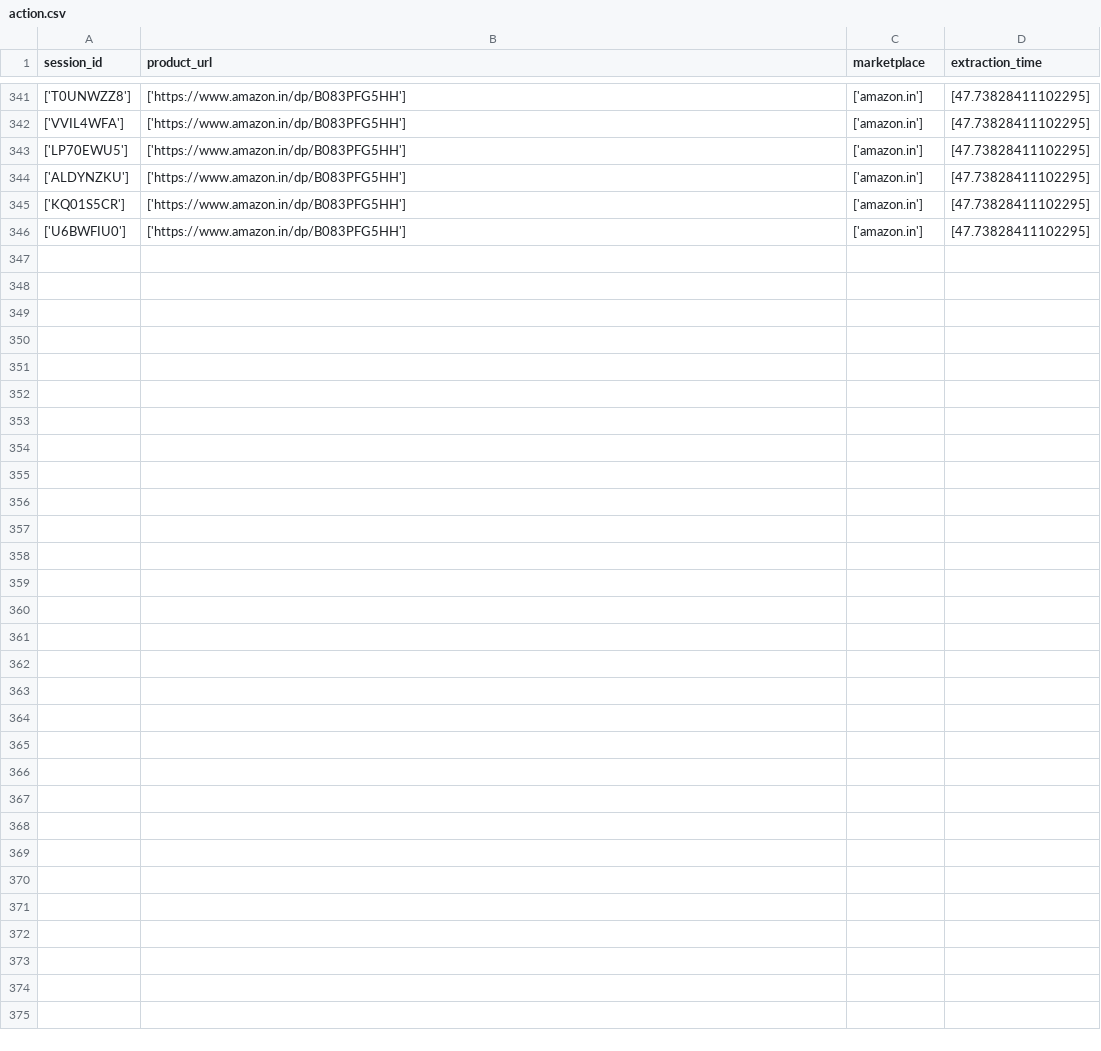
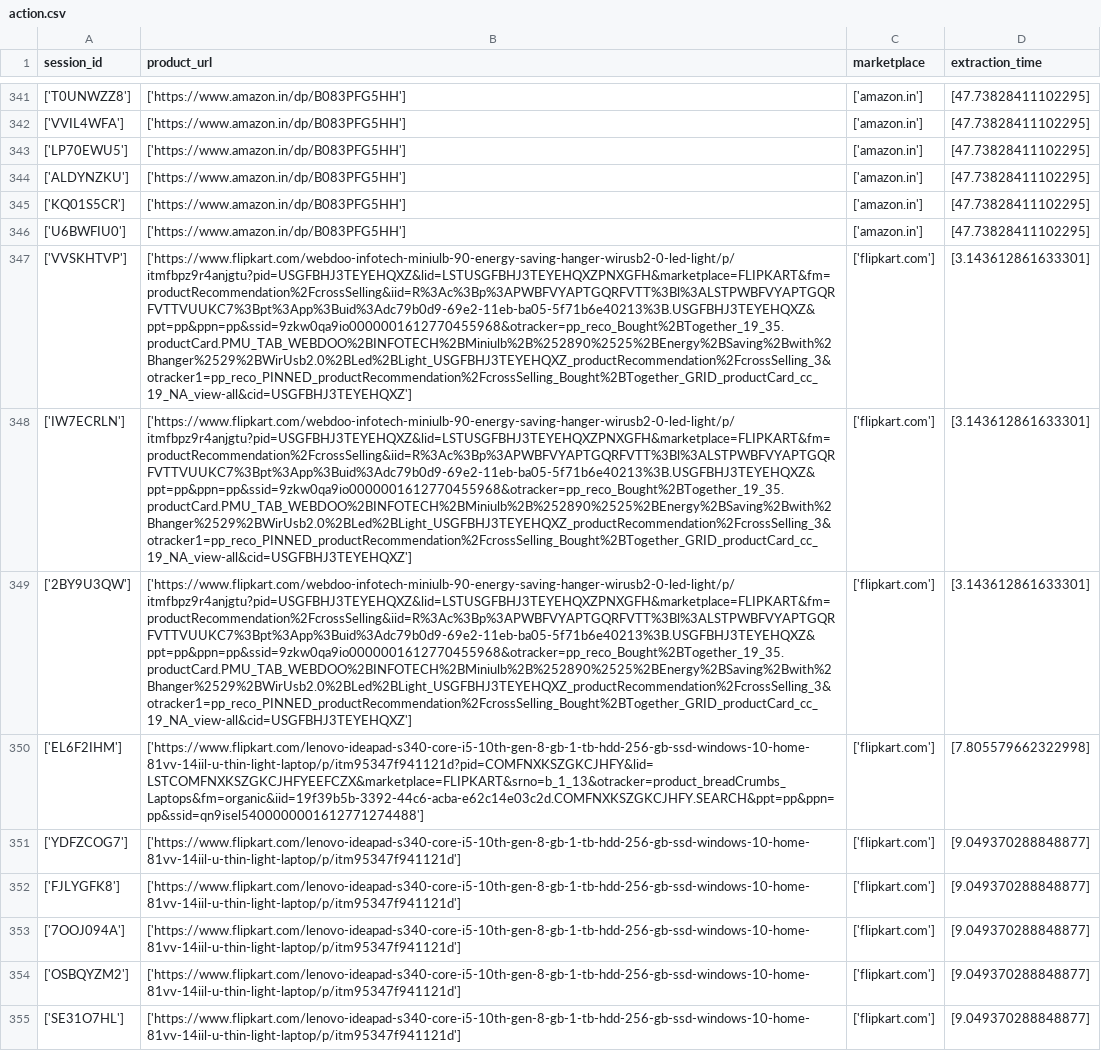
Before and after one commit to santoshapatil/Review_miner, a CSV file: action.csv, drawn as a sheet; only a part is shown, gaps mark what is left out; the diff names each change by its address in the sheet, - before the commit and + after, or states it on an @@ line.

Commit message:
changes made to url flipkart

```diff
--- a/action.csv
+++ b/action.csv
+row 347: ['VVSKHTVP'] | ['https://www.flipkart.com/webdoo-infotech-miniulb-90-energy-saving-hanger-wirusb2-0-led-light/p/itmfbpz9r4anjgtu?pid=USGFBHJ3TEYEHQXZ&lid=LSTUSGFBHJ3TEYEHQXZPNXGFH&marketplace=FLIPKART&fm=productRecommendation%2FcrossSelling&iid=R%3Ac%3Bp%3APWBFVYAPTGQRFVTT%3Bl%3ALSTPWBFVYAPTGQRFVTTVUUKC7%3Bpt%3App%3Buid%3Adc79b0d9-69e2-11eb-ba05-5f71b6e40213%3B.USGFBHJ3TEYEHQXZ&ppt=pp&ppn=pp&ssid=9zkw0qa9io0000001612770455968&otracker=pp_reco_Bought%2BTogether_19_35.productCard.PMU_TAB_WEBDOO%2BINFOTECH%2BMiniulb%2B%252890%2525%2BEnergy%2BSaving%2Bwith%2Bhanger%2529%2BWirUsb2.0%2BLed%2BLight_USGFBHJ3TEYEHQXZ_productRecommendation%2FcrossSelling_3&otracker1=pp_reco_PINNED_productRecommendation%2FcrossSelling_Bought%2BTogether_GRID_productCard_cc_19_NA_view-all&cid=USGFBHJ3TEYEHQXZ'] | ['flipkart.com'] | [3.143612861633301]
+row 348: ['IW7ECRLN'] | ['https://www.flipkart.com/webdoo-infotech-miniulb-90-energy-saving-hanger-wirusb2-0-led-light/p/itmfbpz9r4anjgtu?pid=USGFBHJ3TEYEHQXZ&lid=LSTUSGFBHJ3TEYEHQXZPNXGFH&marketplace=FLIPKART&fm=productRecommendation%2FcrossSelling&iid=R%3Ac%3Bp%3APWBFVYAPTGQRFVTT%3Bl%3ALSTPWBFVYAPTGQRFVTTVUUKC7%3Bpt%3App%3Buid%3Adc79b0d9-69e2-11eb-ba05-5f71b6e40213%3B.USGFBHJ3TEYEHQXZ&ppt=pp&ppn=pp&ssid=9zkw0qa9io0000001612770455968&otracker=pp_reco_Bought%2BTogether_19_35.productCard.PMU_TAB_WEBDOO%2BINFOTECH%2BMiniulb%2B%252890%2525%2BEnergy%2BSaving%2Bwith%2Bhanger%2529%2BWirUsb2.0%2BLed%2BLight_USGFBHJ3TEYEHQXZ_productRecommendation%2FcrossSelling_3&otracker1=pp_reco_PINNED_productRecommendation%2FcrossSelling_Bought%2BTogether_GRID_productCard_cc_19_NA_view-all&cid=USGFBHJ3TEYEHQXZ'] | ['flipkart.com'] | [3.143612861633301]
+row 349: ['2BY9U3QW'] | ['https://www.flipkart.com/webdoo-infotech-miniulb-90-energy-saving-hanger-wirusb2-0-led-light/p/itmfbpz9r4anjgtu?pid=USGFBHJ3TEYEHQXZ&lid=LSTUSGFBHJ3TEYEHQXZPNXGFH&marketplace=FLIPKART&fm=productRecommendation%2FcrossSelling&iid=R%3Ac%3Bp%3APWBFVYAPTGQRFVTT%3Bl%3ALSTPWBFVYAPTGQRFVTTVUUKC7%3Bpt%3App%3Buid%3Adc79b0d9-69e2-11eb-ba05-5f71b6e40213%3B.USGFBHJ3TEYEHQXZ&ppt=pp&ppn=pp&ssid=9zkw0qa9io0000001612770455968&otracker=pp_reco_Bought%2BTogether_19_35.productCard.PMU_TAB_WEBDOO%2BINFOTECH%2BMiniulb%2B%252890%2525%2BEnergy%2BSaving%2Bwith%2Bhanger%2529%2BWirUsb2.0%2BLed%2BLight_USGFBHJ3TEYEHQXZ_productRecommendation%2FcrossSelling_3&otracker1=pp_reco_PINNED_productRecommendation%2FcrossSelling_Bought%2BTogether_GRID_productCard_cc_19_NA_view-all&cid=USGFBHJ3TEYEHQXZ'] | ['flipkart.com'] | [3.143612861633301]
+row 350: ['EL6F2IHM'] | ['https://www.flipkart.com/lenovo-ideapad-s340-core-i5-10th-gen-8-gb-1-tb-hdd-256-gb-ssd-windows-10-home-81vv-14iil-u-thin-light-laptop/p/itm95347f941121d?pid=COMFNXKSZGKCJHFY&lid=LSTCOMFNXKSZGKCJHFYEEFCZX&marketplace=FLIPKART&srno=b_1_13&otracker=product_breadCrumbs_Laptops&fm=organic&iid=19f39b5b-3392-44c6-acba-e62c14e03c2d.COMFNXKSZGKCJHFY.SEARCH&ppt=pp&ppn=pp&ssid=qn9isel5400000001612771274488'] | ['flipkart.com'] | [7.805579662322998]
+row 351: ['YDFZCOG7'] | ['https://www.flipkart.com/lenovo-ideapad-s340-core-i5-10th-gen-8-gb-1-tb-hdd-256-gb-ssd-windows-10-home-81vv-14iil-u-thin-light-laptop/p/itm95347f941121d'] | ['flipkart.com'] | [9.049370288848877]
+row 352: ['FJLYGFK8'] | ['https://www.flipkart.com/lenovo-ideapad-s340-core-i5-10th-gen-8-gb-1-tb-hdd-256-gb-ssd-windows-10-home-81vv-14iil-u-thin-light-laptop/p/itm95347f941121d'] | ['flipkart.com'] | [9.049370288848877]
+row 353: ['7OOJ094A'] | ['https://www.flipkart.com/lenovo-ideapad-s340-core-i5-10th-gen-8-gb-1-tb-hdd-256-gb-ssd-windows-10-home-81vv-14iil-u-thin-light-laptop/p/itm95347f941121d'] | ['flipkart.com'] | [9.049370288848877]
+row 354: ['OSBQYZM2'] | ['https://www.flipkart.com/lenovo-ideapad-s340-core-i5-10th-gen-8-gb-1-tb-hdd-256-gb-ssd-windows-10-home-81vv-14iil-u-thin-light-laptop/p/itm95347f941121d'] | ['flipkart.com'] | [9.049370288848877]
+row 355: ['SE31O7HL'] | ['https://www.flipkart.com/lenovo-ideapad-s340-core-i5-10th-gen-8-gb-1-tb-hdd-256-gb-ssd-windows-10-home-81vv-14iil-u-thin-light-laptop/p/itm95347f941121d'] | ['flipkart.com'] | [9.049370288848877]
```
Also changed, not shown: log_df.csv, reviews_fkart.csv, 1 other file.
